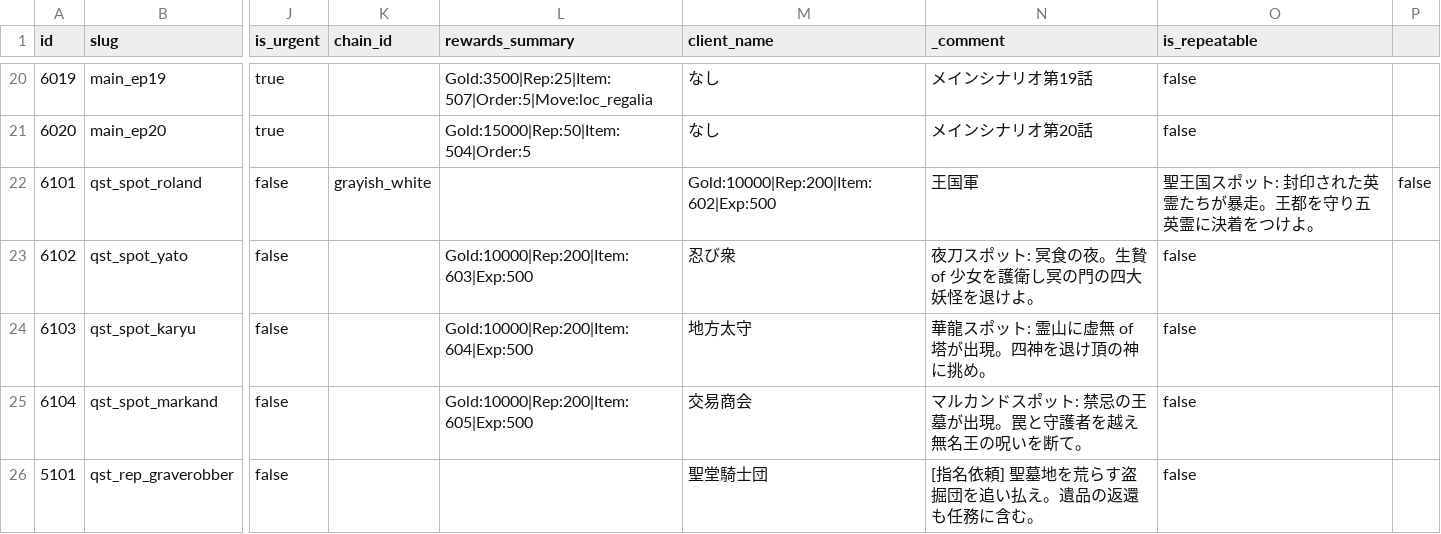
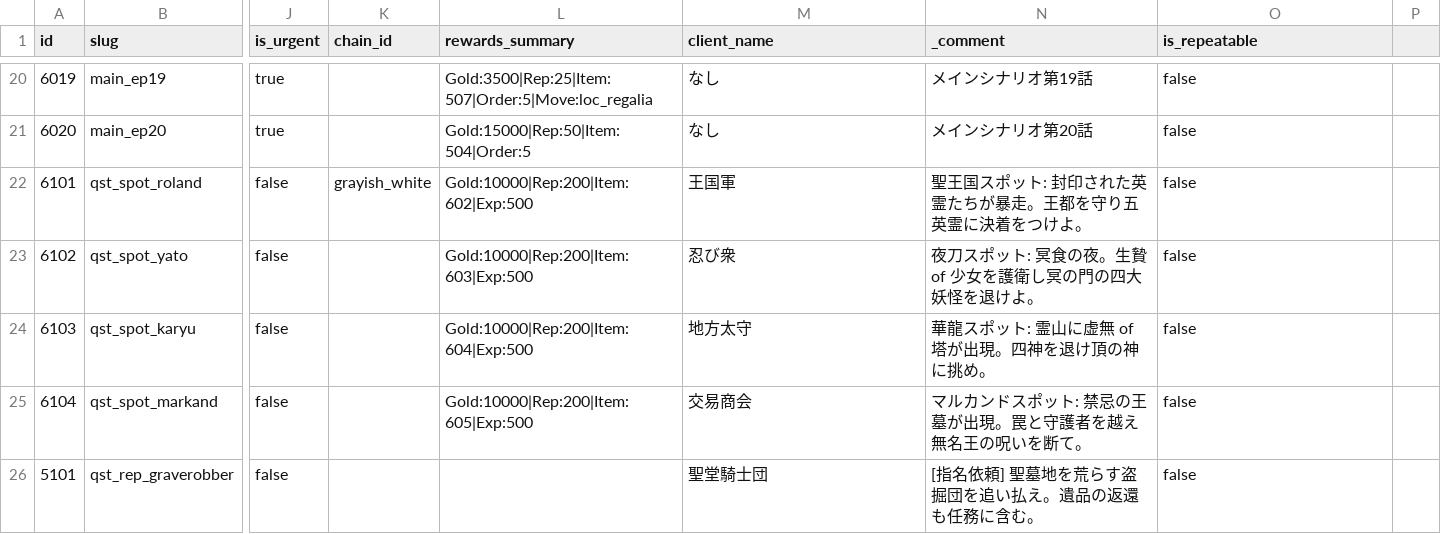
Before and after one commit to kiyoshikitamura/code-wirth-dawn, a CSV file: src/data/csv/quests_special.csv, drawn as a sheet; only a part is shown, gaps mark what is left out; the diff names each change by its address in the sheet, - before the commit and + after, or states it on an @@ line.

Commit message:
fix(csv): resolve invalid column count syntax error in quests_special.csv line 22

```diff
--- a/src/data/csv/quests_special.csv
+++ b/src/data/csv/quests_special.csv
-L22 (rewards_summary): (empty)
+L22 (rewards_summary): Gold:10000|Rep:200|Item:602|Exp:500
-M22 (client_name): Gold:10000|Rep:200|Item:602|Exp:500
+M22 (client_name): 王国軍
-N22 (_comment): 王国軍
+N22 (_comment): 聖王国スポット: 封印された英霊たちが暴走。王都を守り五英霊に決着をつけよ。
-O22 (is_repeatable): 聖王国スポット: 封印された英霊たちが暴走。王都を守り五英霊に決着をつけよ。
+O22 (is_repeatable): false
-P22: false
+P22: (empty)
```
